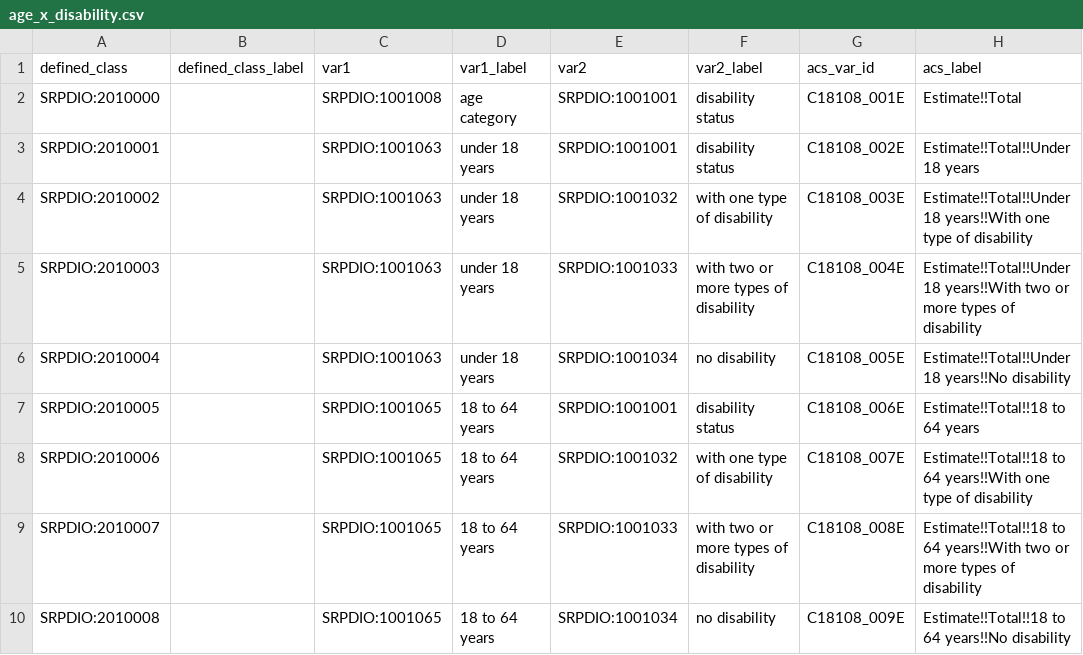
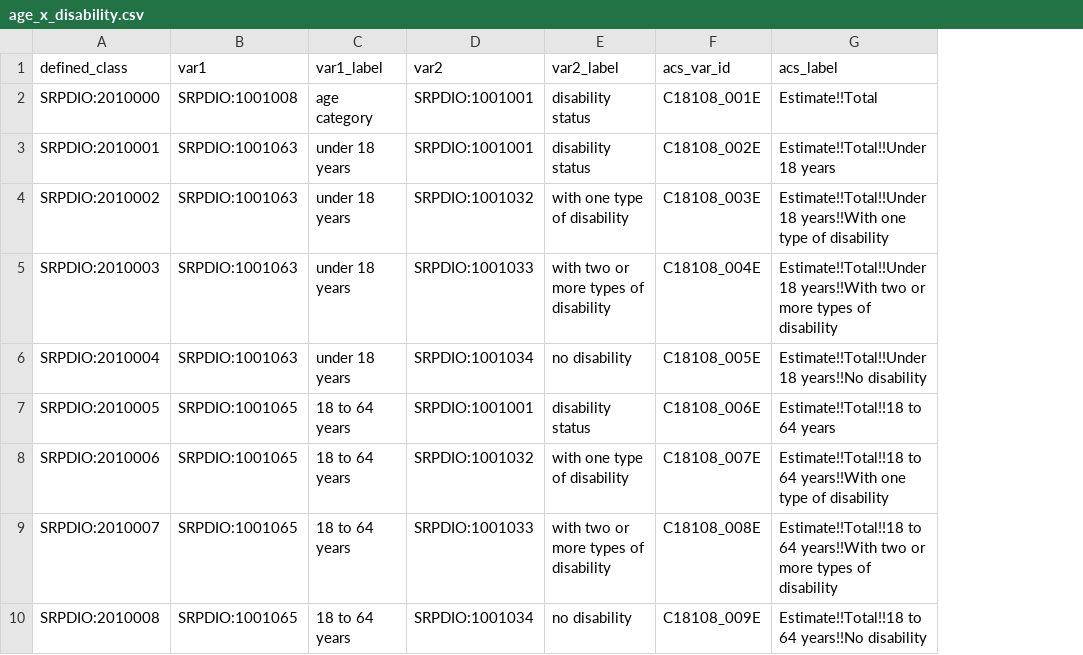
Before and after one commit to UA-SRC-data/srpdio, a CSV file: src/patterns/acs5_variable_sheets/age_x_disability.csv, drawn as a sheet; only a part is shown; the diff names each change by its address in the sheet, - before the commit and + after, or states it on an @@ line.

Commit message:
working on pattern

```diff
--- a/src/patterns/acs5_variable_sheets/age_x_disability.csv
+++ b/src/patterns/acs5_variable_sheets/age_x_disability.csv
-column B (defined_class_label), empty
```
Also changed, not shown: 3 other files.
